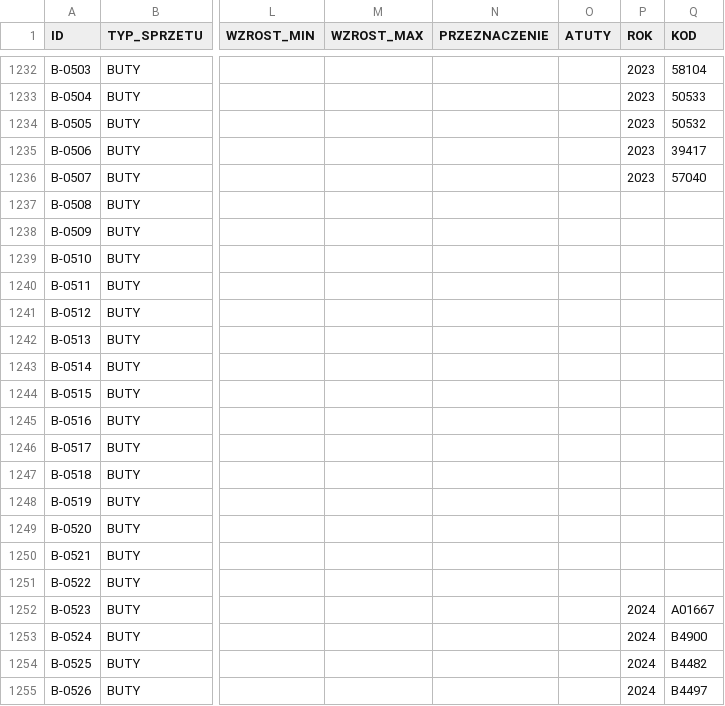
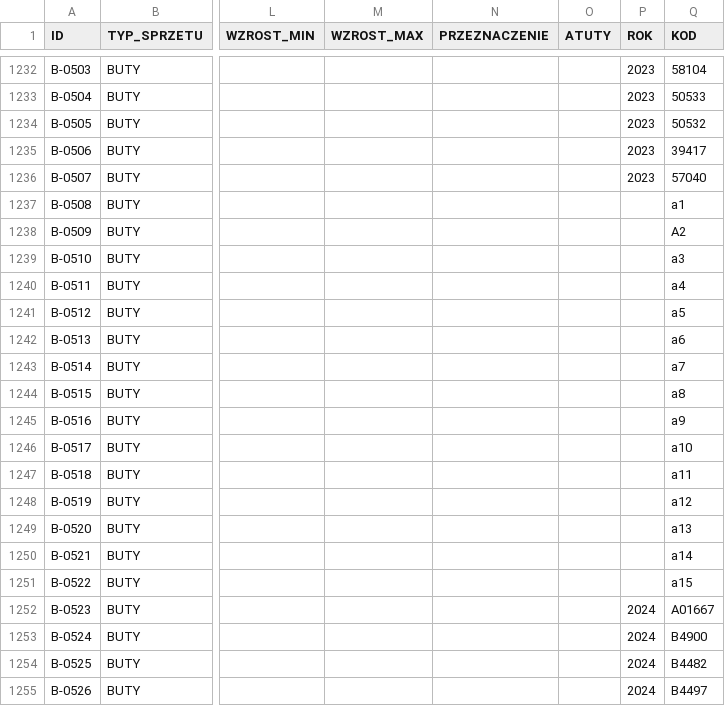
Before and after one commit to JakNikT/asystent_java, a CSV file: public/data/NOWA_BAZA_KOMPLETNA.csv, drawn as a sheet; only a part is shown, gaps mark what is left out; the diff names each change by its address in the sheet, - before the commit and + after, or states it on an @@ line.

```diff
--- a/public/data/NOWA_BAZA_KOMPLETNA.csv
+++ b/public/data/NOWA_BAZA_KOMPLETNA.csv
-Q1237 (KOD): (empty)
+Q1237 (KOD): a1
-Q1238 (KOD): (empty)
+Q1238 (KOD): A2
-Q1239 (KOD): (empty)
+Q1239 (KOD): a3
-Q1240 (KOD): (empty)
+Q1240 (KOD): a4
-Q1241 (KOD): (empty)
+Q1241 (KOD): a5
-Q1242 (KOD): (empty)
+Q1242 (KOD): a6
-Q1243 (KOD): (empty)
+Q1243 (KOD): a7
-Q1244 (KOD): (empty)
+Q1244 (KOD): a8
-Q1245 (KOD): (empty)
+Q1245 (KOD): a9
-Q1246 (KOD): (empty)
+Q1246 (KOD): a10
-Q1247 (KOD): (empty)
+Q1247 (KOD): a11
-Q1248 (KOD): (empty)
+Q1248 (KOD): a12
-Q1249 (KOD): (empty)
+Q1249 (KOD): a13
-Q1250 (KOD): (empty)
+Q1250 (KOD): a14
-Q1251 (KOD): (empty)
+Q1251 (KOD): a15
```
